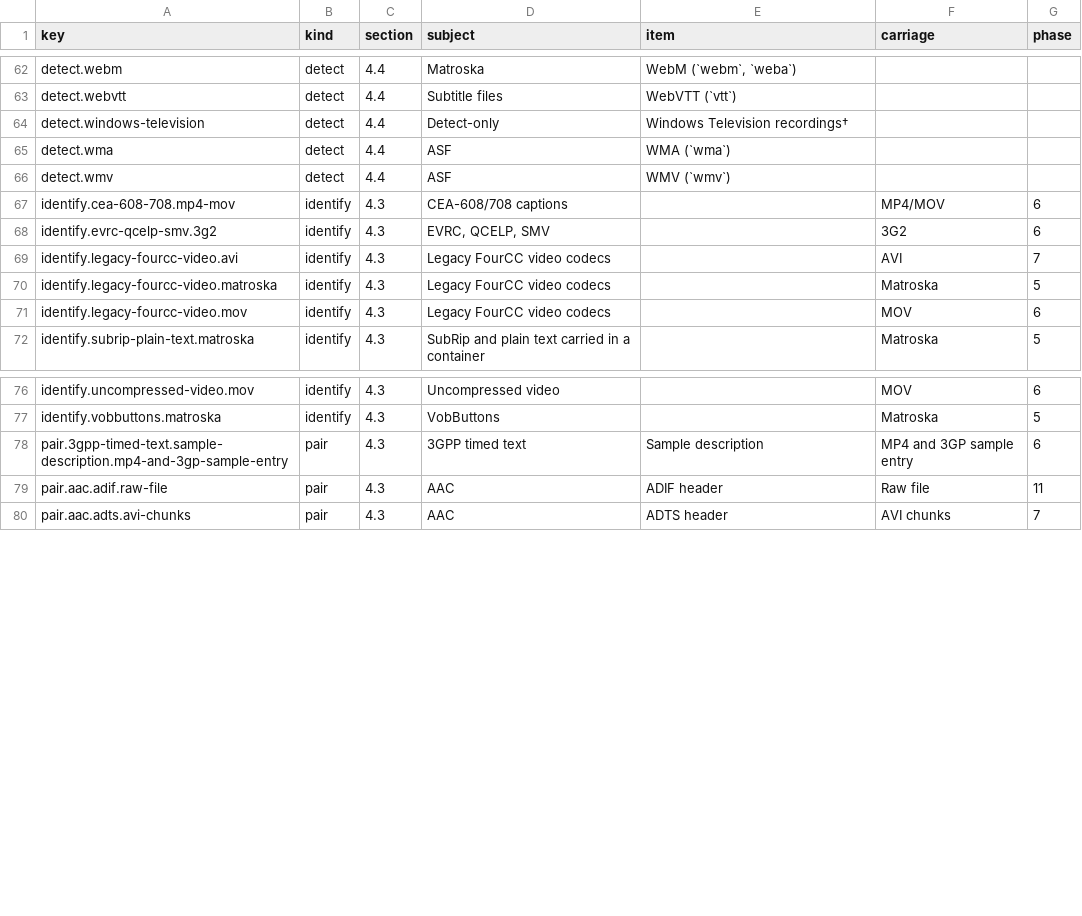
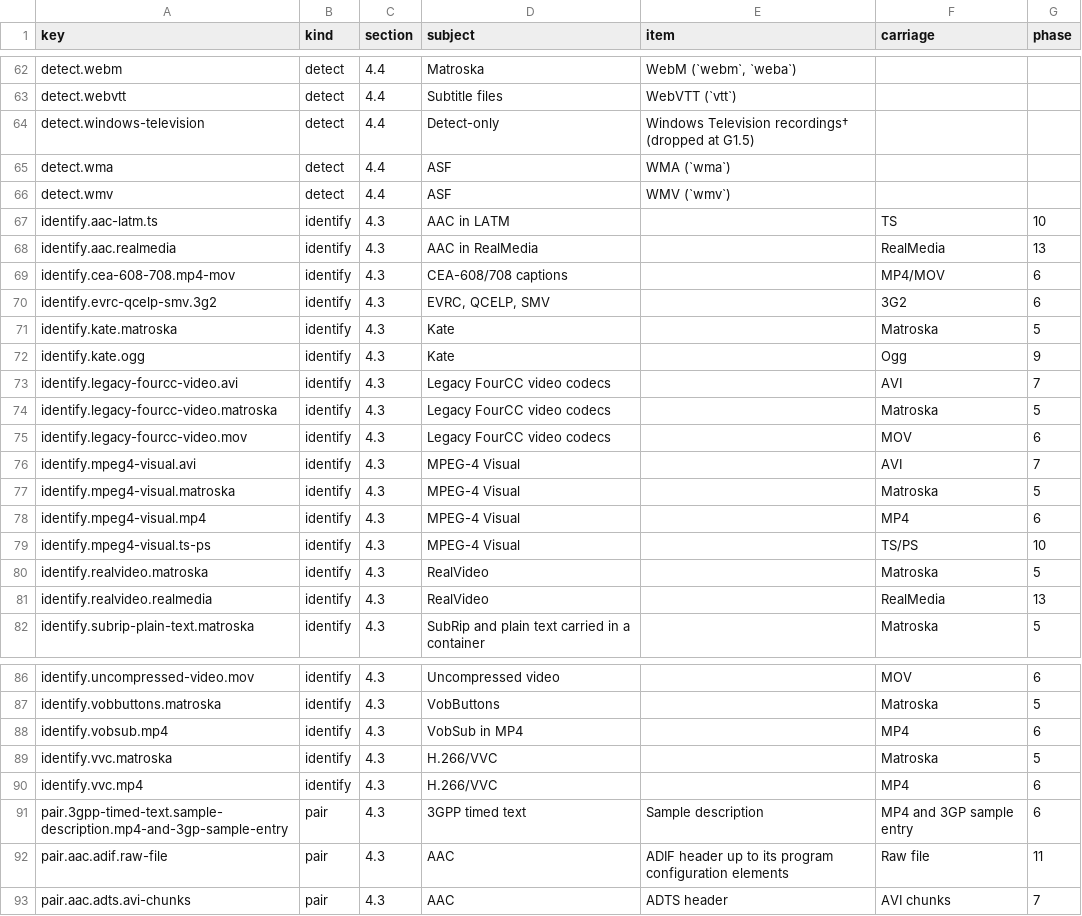
Before and after one commit to caoccao/cc-media-probe, a TSV file: docs/specs/deliverables.tsv, drawn as a sheet; only a part is shown, gaps mark what is left out; the diff covers the shown part only.

Commit message:
Pass gates G1.4 to G1.7 and verify the 0.1.0 sources
Approve the specification set at G1.4: add the eleven RFCs in force that
update listed ones, SMPTE RP 227 for VC-1 in MPEG-2 streams, and the
H.222.0 carriage sections of the transport-stream rows.

Record G1.5: approve the descriptive sources of the source dossier, add
patent texts for HDMV TextST, the VBRI layout and the DVD sub-stream
ranges, and apply the reductions.

Record G1.6 and G1.7: substitute the 16 paid standards with their
descriptions, store the documents they cite, approve a DV patent for the
consumer packs and the free 2015 edition of ISO/IEC 14496-12, and reduce
the rows that rested on a gap.

Apply the outcomes to plan section 4, the deliverables and coverage
tables and the later phases; Phase 15 now covers DVD-Video only. The
coverage check requires an approved source for every active row.

Verify the cited sections of release 0.1.0 against the stored documents,
correct the citations that were wrong or vague, and identify VobSub in
MP4 from a community description of its private codes.

```diff
--- a/docs/specs/deliverables.tsv
+++ b/docs/specs/deliverables.tsv
@@ -63,7 +63,11 @@ detect.webm	detect	4.4	Matroska	WebM (`webm`, `weba`)
 detect.webvtt	detect	4.4	Subtitle files	WebVTT (`vtt`)		
-detect.windows-television	detect	4.4	Detect-only	Windows Television recordings†		
+detect.windows-television	detect	4.4	Detect-only	Windows Television recordings† (dropped at G1.5)		
 detect.wma	detect	4.4	ASF	WMA (`wma`)		
 detect.wmv	detect	4.4	ASF	WMV (`wmv`)		
+identify.aac-latm.ts	identify	4.3	AAC in LATM		TS	10
+identify.aac.realmedia	identify	4.3	AAC in RealMedia		RealMedia	13
 identify.cea-608-708.mp4-mov	identify	4.3	CEA-608/708 captions		MP4/MOV	6
 identify.evrc-qcelp-smv.3g2	identify	4.3	EVRC, QCELP, SMV		3G2	6
+identify.kate.matroska	identify	4.3	Kate		Matroska	5
+identify.kate.ogg	identify	4.3	Kate		Ogg	9
 identify.legacy-fourcc-video.avi	identify	4.3	Legacy FourCC video codecs		AVI	7
@@ -71,2 +75,8 @@ identify.legacy-fourcc-video.matroska	identify	4.3	Legacy FourCC video codecs		M
 identify.legacy-fourcc-video.mov	identify	4.3	Legacy FourCC video codecs		MOV	6
+identify.mpeg4-visual.avi	identify	4.3	MPEG-4 Visual		AVI	7
+identify.mpeg4-visual.matroska	identify	4.3	MPEG-4 Visual		Matroska	5
+identify.mpeg4-visual.mp4	identify	4.3	MPEG-4 Visual		MP4	6
+identify.mpeg4-visual.ts-ps	identify	4.3	MPEG-4 Visual		TS/PS	10
+identify.realvideo.matroska	identify	4.3	RealVideo		Matroska	5
+identify.realvideo.realmedia	identify	4.3	RealVideo		RealMedia	13
 identify.subrip-plain-text.matroska	identify	4.3	SubRip and plain text carried in a container		Matroska	5
@@ -77,4 +87,7 @@ identify.uncompressed-video.mov	identify	4.3	Uncompressed video		MOV	6
 identify.vobbuttons.matroska	identify	4.3	VobButtons		Matroska	5
+identify.vobsub.mp4	identify	4.3	VobSub in MP4		MP4	6
+identify.vvc.matroska	identify	4.3	H.266/VVC		Matroska	5
+identify.vvc.mp4	identify	4.3	H.266/VVC		MP4	6
 pair.3gpp-timed-text.sample-description.mp4-and-3gp-sample-entry	pair	4.3	3GPP timed text	Sample description	MP4 and 3GP sample entry	6
-pair.aac.adif.raw-file	pair	4.3	AAC	ADIF header	Raw file	11
+pair.aac.adif.raw-file	pair	4.3	AAC	ADIF header up to its program configuration elements	Raw file	11
 pair.aac.adts.avi-chunks	pair	4.3	AAC	ADTS header	AVI chunks	7
```
Also changed, not shown: 1 added row and 46 edited cells elsewhere in this file, docs/specs/coverage.tsv, docs/specs/rfc/errata.tsv, 30 other files.
